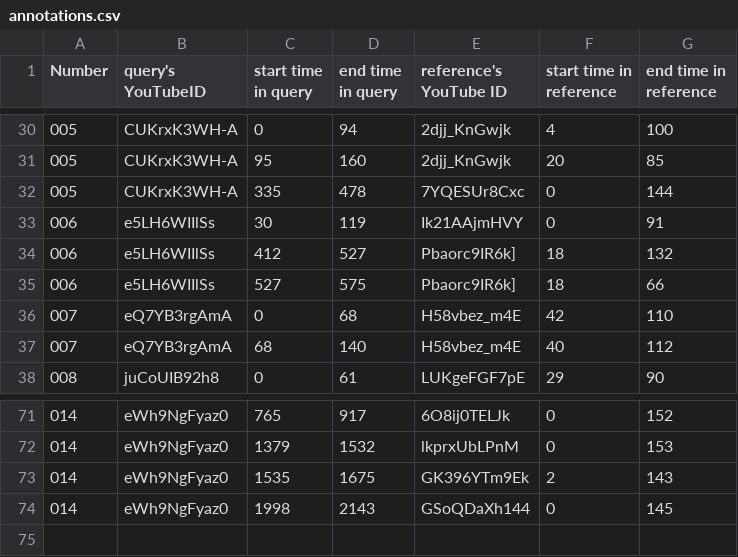
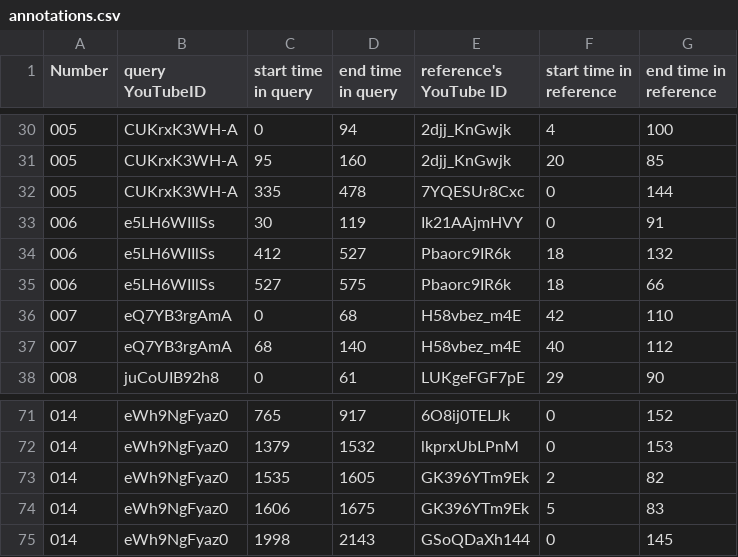
Before and after one commit to morehovschi/dance-battle-music, a CSV file: data/annotations.csv, drawn as a sheet; only a part is shown, gaps mark what is left out; the diff names each change by its address in the sheet, - before the commit and + after, or states it on an @@ line.

Commit message:
fixed typo in song id in two rows of annotations file

```diff
--- a/data/annotations.csv
+++ b/data/annotations.csv
-B1: query's YouTubeID
+B1: query YouTubeID
-E34:E35 (reference's YouTube ID): Pbaorc9IR6k]
+E34:E35 (reference's YouTube ID): Pbaorc9IR6k
-D73 (end time in query): 1675
+D73 (end time in query): 1605
-G73 (end time in reference): 143
+G73 (end time in reference): 82
+row 74: 014 | eWh9NgFyaz0 | 1606 | 1675 | GK396YTm9Ek | 5 | 83
```
